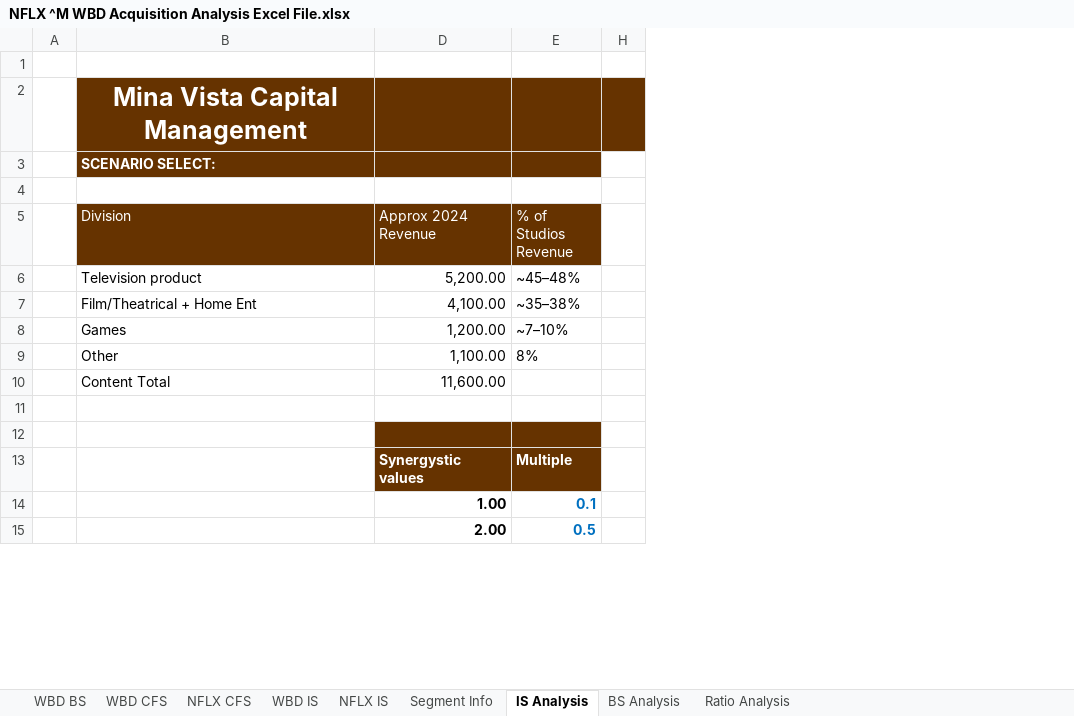
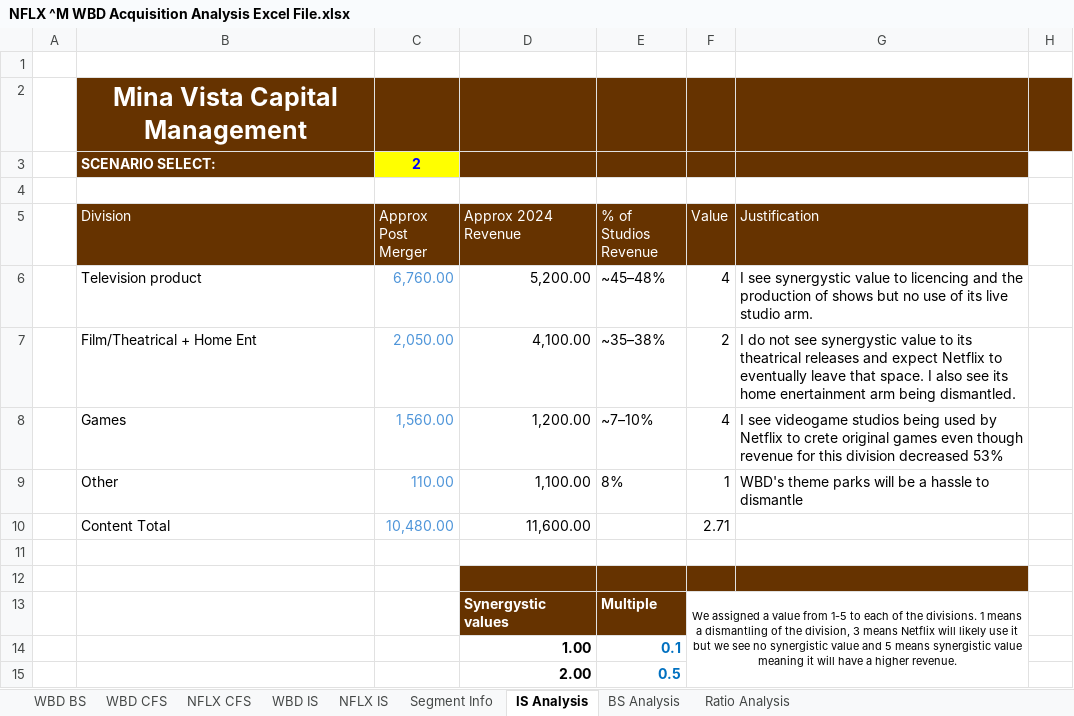
Before and after one commit to brunomontoyaamador67/NFLX-WBD-Analysis-Excel-File-, an Excel workbook: NFLX ^M WBD Acquisition Analysis Excel File.xlsx, sheet IS Analysis, drawn as a sheet; only a part is shown; values as stored, in another font and other column widths than the file's, no borders; charts and pictures not drawn; the diff names each change by its address in the sheet, - before the commit and + after, or states it on an @@ line.

Commit message:
Add files via upload

```diff
--- a/NFLX ^M WBD Acquisition Analysis Excel File.xlsx (sheet IS Analysis)
+++ b/NFLX ^M WBD Acquisition Analysis Excel File.xlsx (sheet IS Analysis)
@@ column C (Approx Post Merger) unhidden, row 3: 2; rows 6-10: 6,760.00 | 2,050.00 | 1,560.00 | 110.00 | 10,480.00 @@
@@ column F (Value) unhidden, rows 6-13: 4 | 2 | 4 | 1 | 2.71 |  |  | We assigned a value from 1-5 to each of the divisions. 1 means a dismantling of the division, 3 means Netflix will likely use it but we see no synergistic value and 5 means synergistic value meaning it will have a higher revenue. @@
@@ column G (Justification) unhidden, rows 6-9: I see synergystic value to licencing and the production of shows but no use of its live studio arm. | I do not see synergystic value to its theatrical releases and expect Netflix to eventually leave that space. I also see its home enertainment arm being dismantled. | I see videogame studios being used by Netflix to crete original games even though revenue for this division decreased 53% | WBD's theme parks will be a hassle to dismantle @@
```
Also changed, not shown: charts or pictures.
